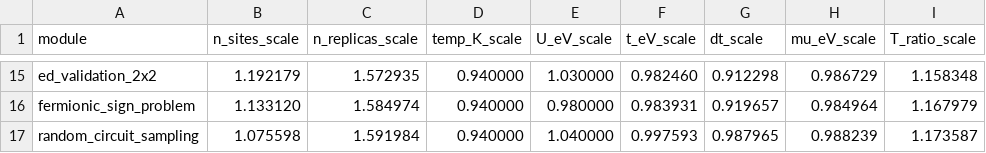
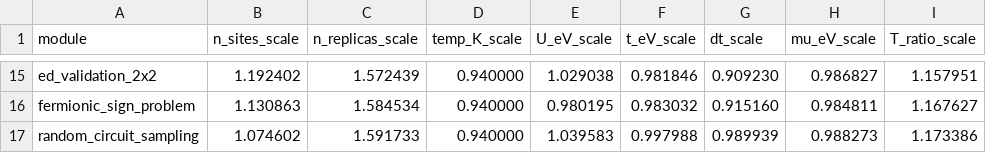
Before and after one commit to vgacofc/lumvorax2, a CSV file: src/advanced_calculations/quantum_problem_hubbard_hts/config/nx48_phase_b_last.csv, drawn as a sheet; only a part is shown, gaps mark what is left out; the diff covers the shown part only; the diff names each change by its address in the sheet, - before the commit and + after, or states it on an @@ line.

```diff
--- a/src/advanced_calculations/quantum_problem_hubbard_hts/config/nx48_phase_b_last.csv
+++ b/src/advanced_calculations/quantum_problem_hubbard_hts/config/nx48_phase_b_last.csv
-B15 (n_sites_scale): 1.192179
+B15 (n_sites_scale): 1.192402
-C15 (n_replicas_scale): 1.572935
+C15 (n_replicas_scale): 1.572439
-E15 (U_eV_scale): 1.030000
+E15 (U_eV_scale): 1.029038
-F15 (t_eV_scale): 0.982460
+F15 (t_eV_scale): 0.981846
-G15 (dt_scale): 0.912298
+G15 (dt_scale): 0.909230
-H15 (mu_eV_scale): 0.986729
+H15 (mu_eV_scale): 0.986827
-I15 (T_ratio_scale): 1.158348
+I15 (T_ratio_scale): 1.157951
-B16 (n_sites_scale): 1.133120
+B16 (n_sites_scale): 1.130863
-C16 (n_replicas_scale): 1.584974
+C16 (n_replicas_scale): 1.584534
-E16 (U_eV_scale): 0.980000
+E16 (U_eV_scale): 0.980195
-F16 (t_eV_scale): 0.983931
+F16 (t_eV_scale): 0.983032
-G16 (dt_scale): 0.919657
+G16 (dt_scale): 0.915160
-H16 (mu_eV_scale): 0.984964
+H16 (mu_eV_scale): 0.984811
-I16 (T_ratio_scale): 1.167979
+I16 (T_ratio_scale): 1.167627
-B17 (n_sites_scale): 1.075598
+B17 (n_sites_scale): 1.074602
-C17 (n_replicas_scale): 1.591984
+C17 (n_replicas_scale): 1.591733
-E17 (U_eV_scale): 1.040000
+E17 (U_eV_scale): 1.039583
-F17 (t_eV_scale): 0.997593
+F17 (t_eV_scale): 0.997988
-G17 (dt_scale): 0.987965
+G17 (dt_scale): 0.989939
-H17 (mu_eV_scale): 0.988239
+H17 (mu_eV_scale): 0.988273
-I17 (T_ratio_scale): 1.173587
+I17 (T_ratio_scale): 1.173386
```
Also changed, not shown: 86 edited cells elsewhere in this file, 2 other files.
